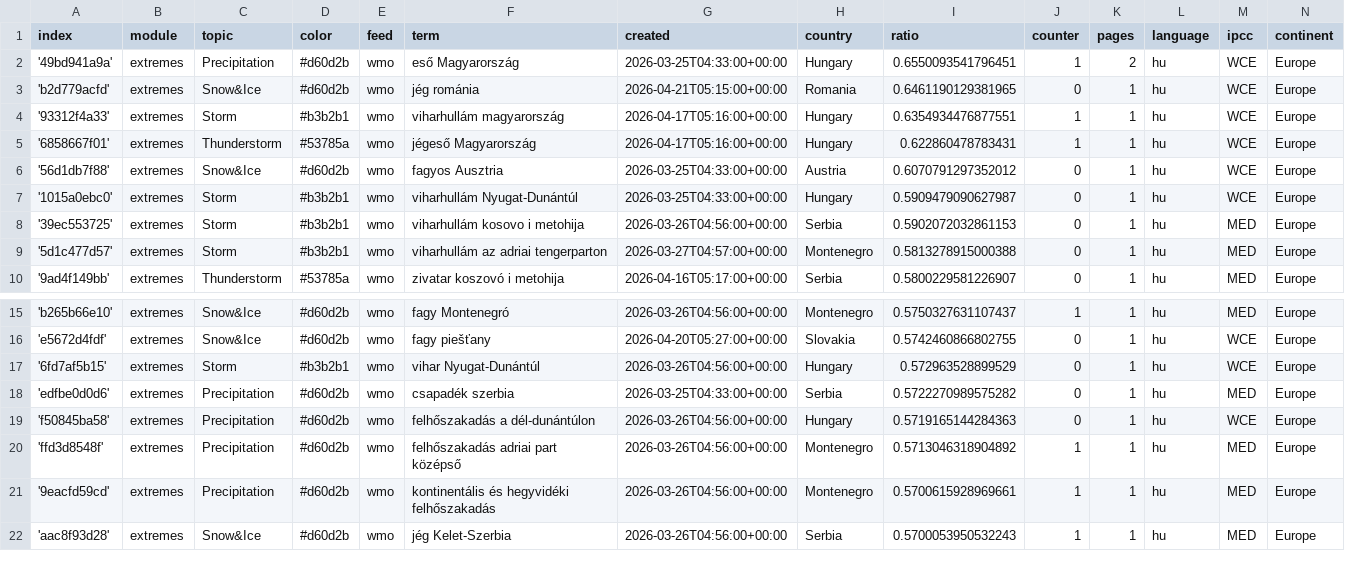
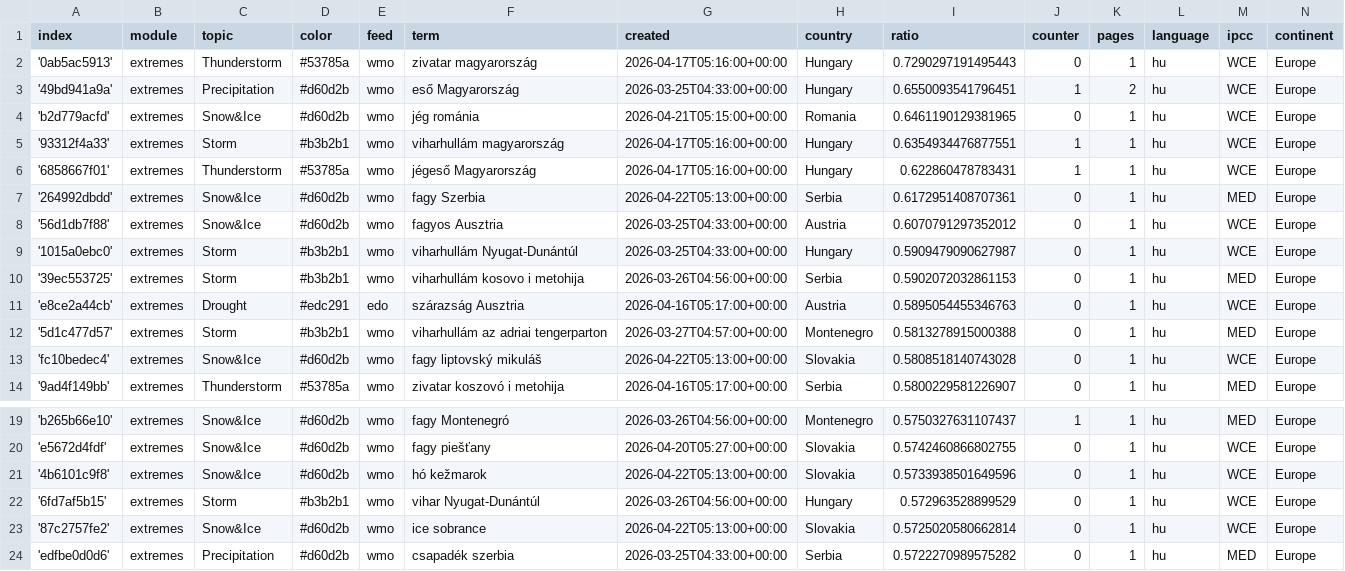
Before and after one commit to jens-news/hungarianExtremes, a CSV file: terms.csv, drawn as a sheet; only a part is shown, gaps mark what is left out; the shorter side is filled out with more unchanged rows; the diff covers the shown part only.

Commit message:
Commit from GitHub Actions (import:0.0)

```diff
--- a/terms.csv
+++ b/terms.csv
@@ -1,2 +1,3 @@
 index,module,topic,color,feed,term,created,country,ratio,counter,pages,language,ipcc,continent
+'0ab5ac5913',extremes,Thunderstorm,#53785a,wmo,zivatar magyarország,2026-04-17T05:16:00+00:00,Hungary,0.7290297191495443,0,1,hu,WCE,Europe
 '49bd941a9a',extremes,Precipitation,#d60d2b,wmo,eső Magyarország,2026-03-25T04:33:00+00:00,Hungary,0.6550093541796451,1,2,hu,WCE,Europe
@@ -5,2 +6,3 @@ index,module,topic,color,feed,term,created,country,ratio,counter,pages,language,
 '6858667f01',extremes,Thunderstorm,#53785a,wmo,jégeső Magyarország,2026-04-17T05:16:00+00:00,Hungary,0.622860478783431,1,1,hu,WCE,Europe
+'264992dbdd',extremes,Snow&Ice,#d60d2b,wmo,fagy Szerbia,2026-04-22T05:13:00+00:00,Serbia,0.6172951408707361,0,1,hu,MED,Europe
 '56d1db7f88',extremes,Snow&Ice,#d60d2b,wmo,fagyos Ausztria,2026-03-25T04:33:00+00:00,Austria,0.6070791297352012,0,1,hu,WCE,Europe
@@ -8,3 +10,5 @@ index,module,topic,color,feed,term,created,country,ratio,counter,pages,language,
 '39ec553725',extremes,Storm,#b3b2b1,wmo,viharhullám kosovo i metohija,2026-03-26T04:56:00+00:00,Serbia,0.5902072032861153,0,1,hu,MED,Europe
+'e8ce2a44cb',extremes,Drought,#edc291,edo,szárazság Ausztria,2026-04-16T05:17:00+00:00,Austria,0.5895054455346763,0,1,hu,WCE,Europe
 '5d1c477d57',extremes,Storm,#b3b2b1,wmo,viharhullám az adriai tengerparton,2026-03-27T04:57:00+00:00,Montenegro,0.5813278915000388,0,1,hu,MED,Europe
+'fc10bedec4',extremes,Snow&Ice,#d60d2b,wmo,fagy liptovský mikuláš,2026-04-22T05:13:00+00:00,Slovakia,0.5808518140743028,0,1,hu,WCE,Europe
 '9ad4f149bb',extremes,Thunderstorm,#53785a,wmo,zivatar koszovó i metohija,2026-04-16T05:17:00+00:00,Serbia,0.5800229581226907,0,1,hu,MED,Europe
@@ -16,3 +20,5 @@ index,module,topic,color,feed,term,created,country,ratio,counter,pages,language,
 'e5672d4fdf',extremes,Snow&Ice,#d60d2b,wmo,fagy piešťany,2026-04-20T05:27:00+00:00,Slovakia,0.5742460866802755,0,1,hu,WCE,Europe
+'4b6101c9f8',extremes,Snow&Ice,#d60d2b,wmo,hó kežmarok,2026-04-22T05:13:00+00:00,Slovakia,0.5733938501649596,0,1,hu,WCE,Europe
 '6fd7af5b15',extremes,Storm,#b3b2b1,wmo,vihar Nyugat-Dunántúl,2026-03-26T04:56:00+00:00,Hungary,0.572963528899529,0,1,hu,WCE,Europe
+'87c2757fe2',extremes,Snow&Ice,#d60d2b,wmo,ice sobrance,2026-04-22T05:13:00+00:00,Slovakia,0.5725020580662814,0,1,hu,WCE,Europe
 'edfbe0d0d6',extremes,Precipitation,#d60d2b,wmo,csapadék szerbia,2026-03-25T04:33:00+00:00,Serbia,0.5722270989575282,0,1,hu,MED,Europe
```
Also changed, not shown: 4 added rows elsewhere in this file.
